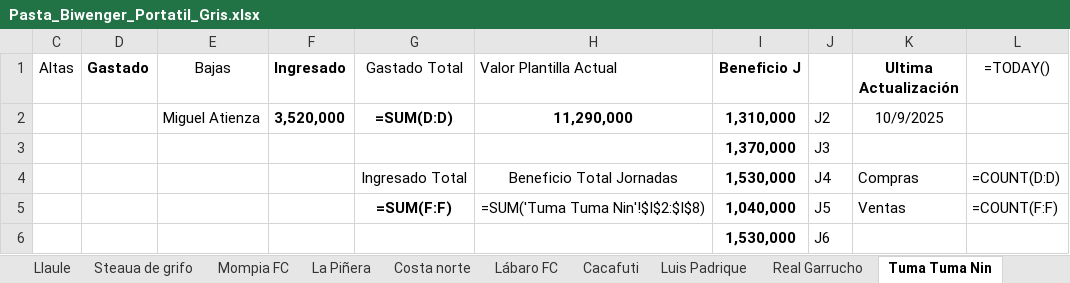
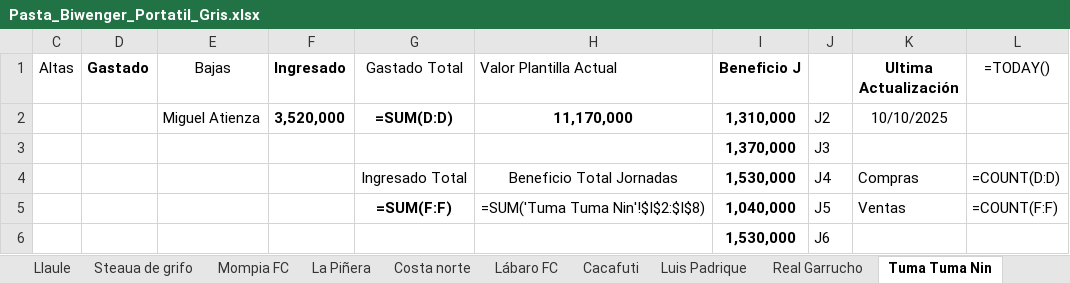
Before and after one commit to jae74/TranspasosBiwenger, an Excel workbook: Pasta_Biwenger_Portatil_Gris.xlsx, sheet Tuma Tuma Nin, drawn as a sheet; only a part is shown; values as stored, in another font and other column widths than the file's, no borders; formulas without a stored value are shown as written; table styles not drawn; the diff names each change by its address in the sheet, - before the commit and + after, or states it on an @@ line.

```diff
--- a/Pasta_Biwenger_Portatil_Gris.xlsx (sheet Tuma Tuma Nin)
+++ b/Pasta_Biwenger_Portatil_Gris.xlsx (sheet Tuma Tuma Nin)
-H2 (Valor Plantilla Actual): 11,290,000
+H2 (Valor Plantilla Actual): 11,170,000
-K2 (Ultima Actualización): 10/9/2025
+K2 (Ultima Actualización): 10/10/2025
```
Also changed, not shown: sheet Llaule, sheet Mompia FC, sheet Lábaro FC, sheet Cachoneros Mantilla Bésalo, sheet Cacafuti, sheet Steaua de grifo, 5 more sheets, 5 other files.
